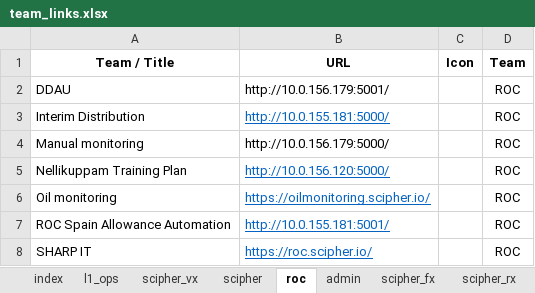
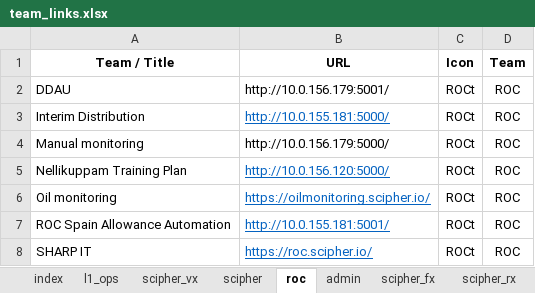
Before and after one commit to SUDHARSHAN-RKCV/bookmark, an Excel workbook: data/team_links.xlsx, sheet roc, drawn as a sheet; values as stored, in another font and other column widths than the file's, no borders; conditional formats not drawn; the diff names each change by its address in the sheet, - before the commit and + after, or states it on an @@ line.

```diff
--- a/data/team_links.xlsx (sheet roc)
+++ b/data/team_links.xlsx (sheet roc)
-C2:C8 (Icon): (empty)
+C2:C8 (Icon): ROCt
```
Also changed, not shown: sheet scipher_rx, sheet scipher_fx, sheet scipher, sheet soc, sheet scipher_vx, sheet index, 24 other files.
